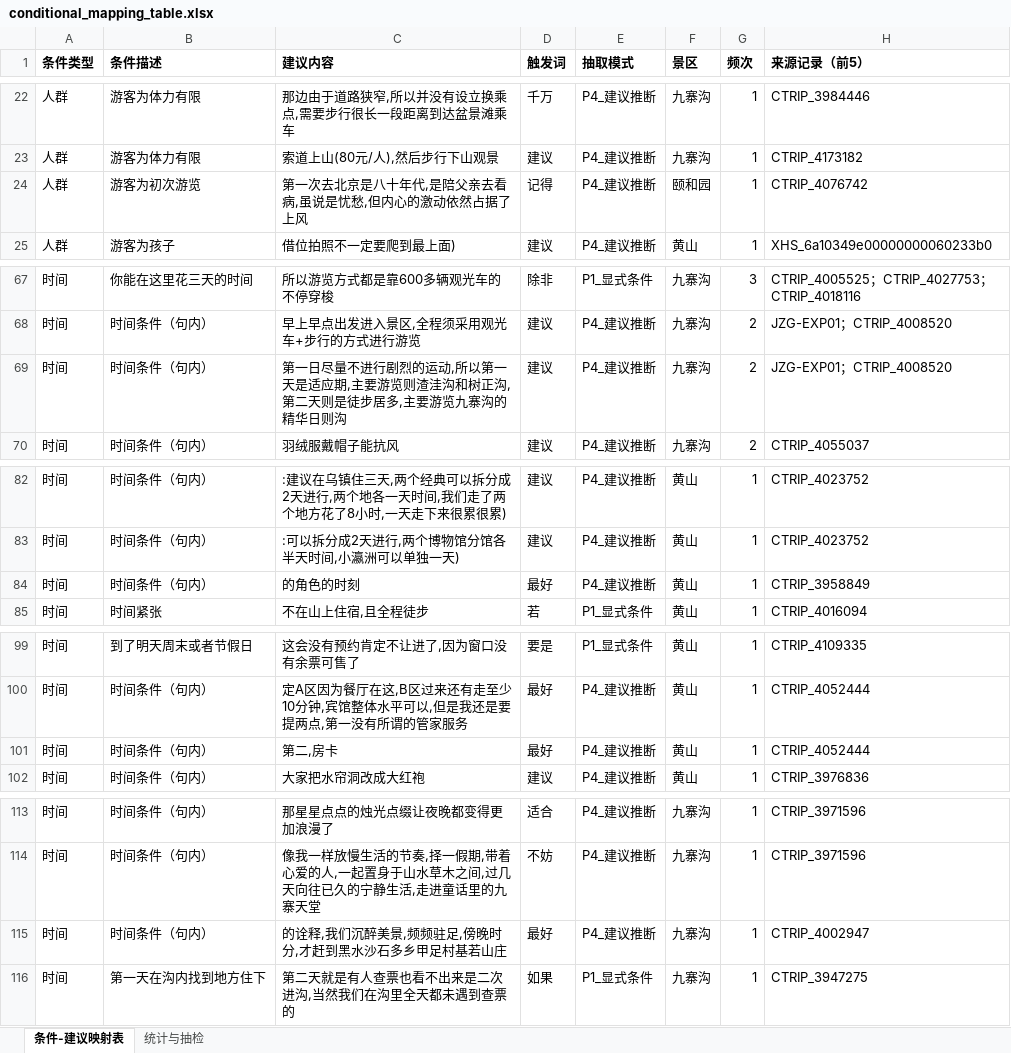
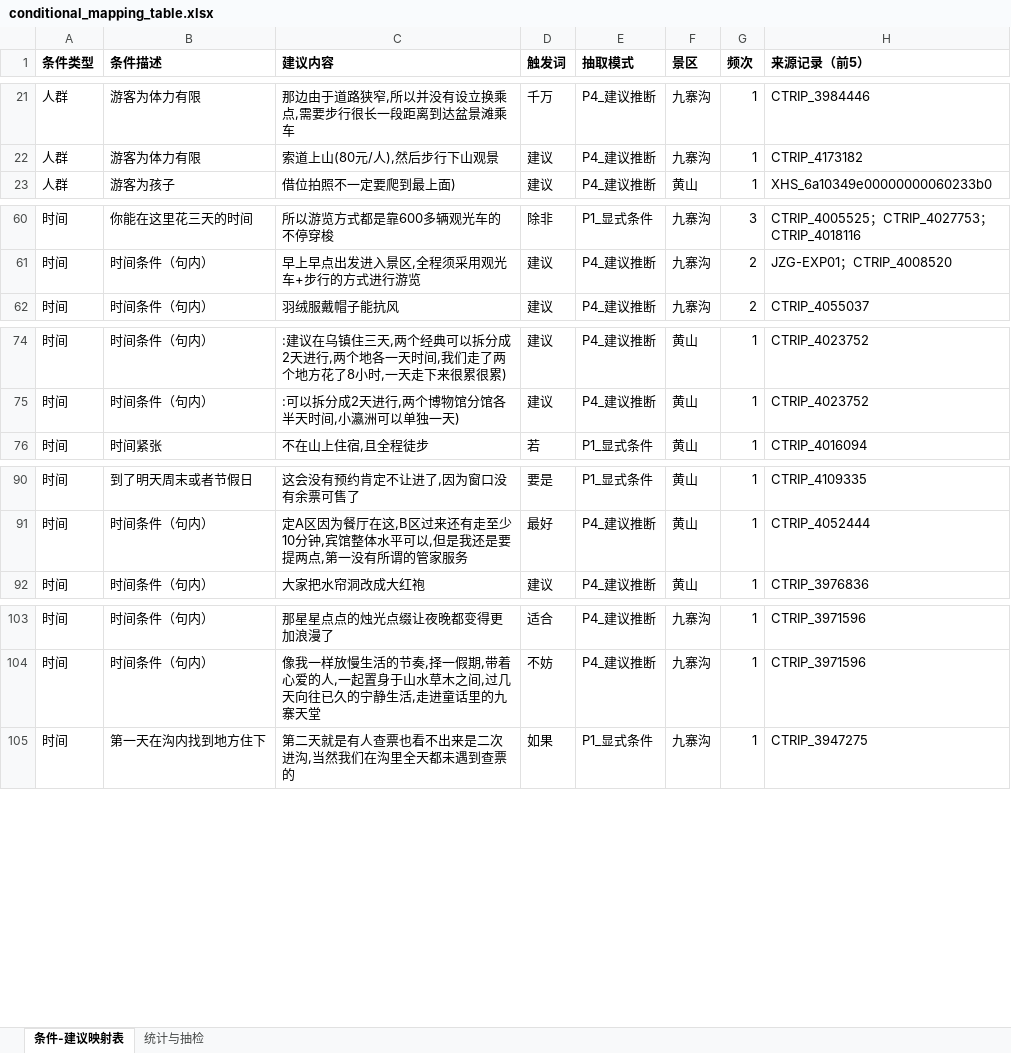
Before and after one commit to Breeze1733/Data-Mining-Course-Lab, an Excel workbook: task5/output/conditional_mapping_table.xlsx, sheet 条件-建议映射表, drawn as a sheet; only a part is shown, gaps mark what is left out; values as stored, in another font and other column widths than the file's, no borders; the diff covers the shown part only; the diff names each change by its address in the sheet, - before the commit and + after, or states it on an @@ line.

```diff
--- a/task5/output/conditional_mapping_table.xlsx (sheet 条件-建议映射表)
+++ b/task5/output/conditional_mapping_table.xlsx (sheet 条件-建议映射表)
-row 24: 人群 | 游客为初次游览 | 第一次去北京是八十年代,是陪父亲去看病,虽说是忧愁,但内心的激动依然占据了上风 | 记得 | P4_建议推断 | 颐和园 | 1 | CTRIP_4076742
-row 69: 时间 | 时间条件（句内） | 第一日尽量不进行剧烈的运动,所以第一天是适应期,主要游览则渣洼沟和树正沟,第二天则是徒步居多,主要游览九寨沟的精华日则沟 | 建议 | P4_建议推断 | 九寨沟 | 2 | JZG-EXP01；CTRIP_4008520
-row 84: 时间 | 时间条件（句内） | 的角色的时刻 | 最好 | P4_建议推断 | 黄山 | 1 | CTRIP_3958849
-row 101: 时间 | 时间条件（句内） | 第二,房卡 | 最好 | P4_建议推断 | 黄山 | 1 | CTRIP_4052444
-row 115: 时间 | 时间条件（句内） | 的诠释,我们沉醉美景,频频驻足,傍晚时分,才赶到黑水沙石多乡甲足村基若山庄 | 最好 | P4_建议推断 | 九寨沟 | 1 | CTRIP_4002947
```
Also changed, not shown: 29 removed rows elsewhere in this sheet, sheet 统计与抽检, 28 other files.
